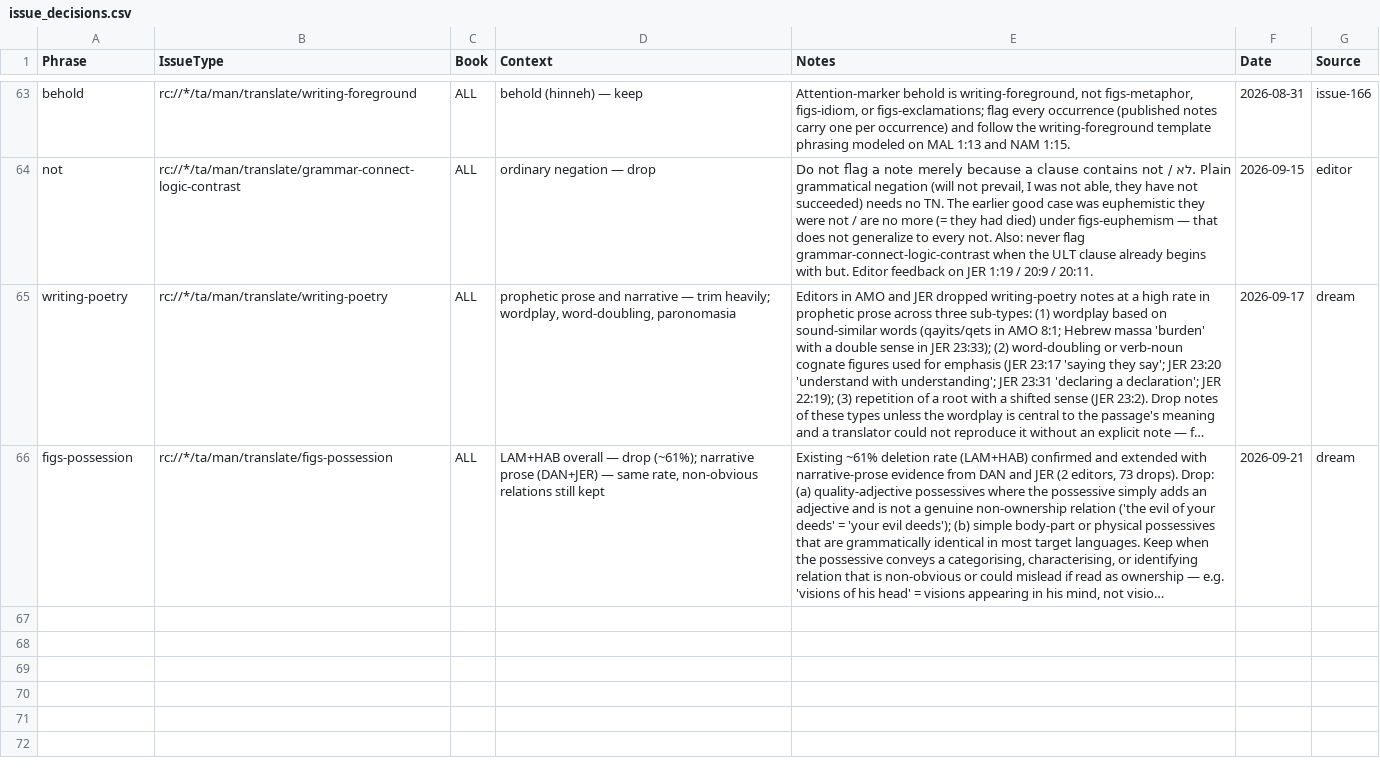
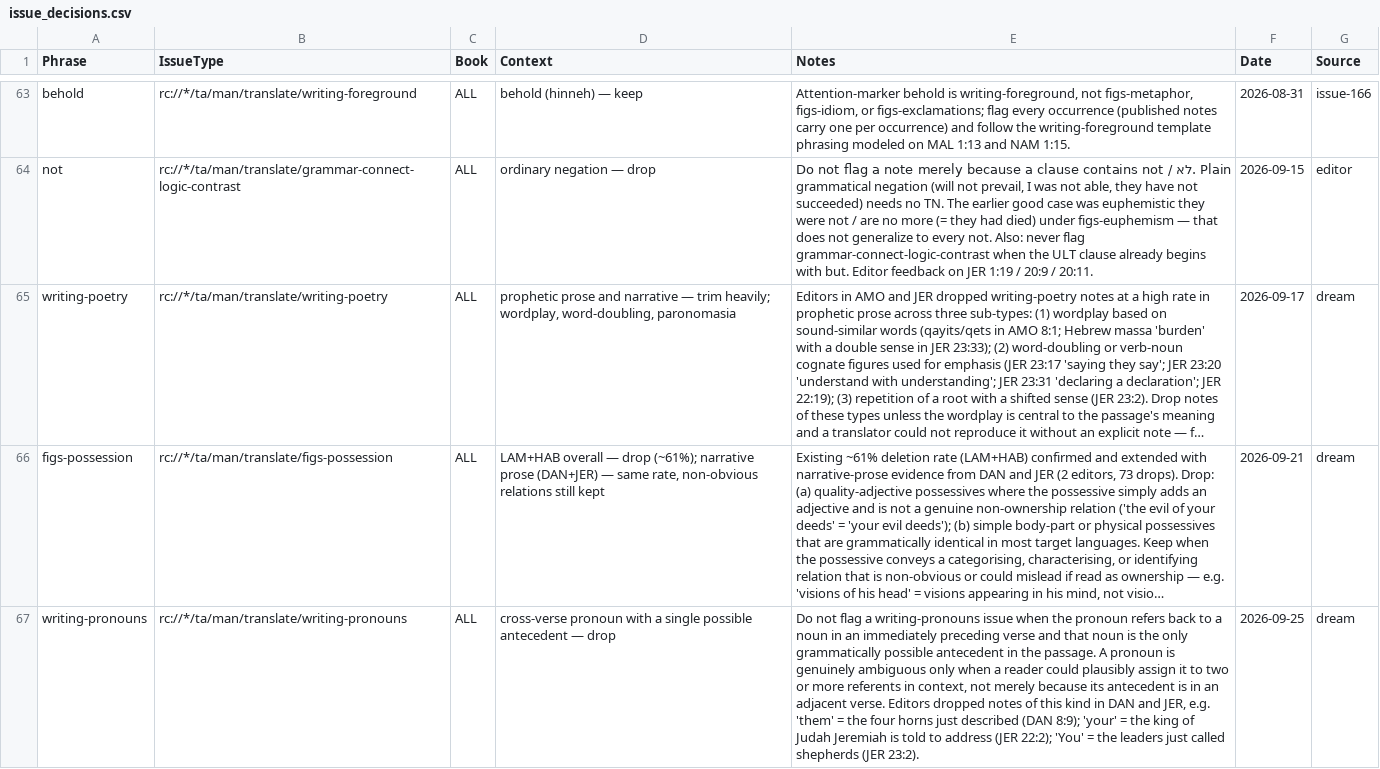
Before and after one commit to unfoldingWord/bp-assistant-skills, a CSV file: data/quick-ref/issue_decisions.csv, drawn as a sheet; only a part is shown, gaps mark what is left out; long unchanged cells end in …; the diff names each change by its address in the sheet, - before the commit and + after, or states it on an @@ line.

```diff
--- a/data/quick-ref/issue_decisions.csv
+++ b/data/quick-ref/issue_decisions.csv
+row 67: writing-pronouns | rc://*/ta/man/translate/writing-pronouns | ALL | cross-verse pronoun with a single possible antecedent — drop | Do not flag a writing-pronouns issue when the pronoun refers back to a noun in an immediately preceding verse and that noun is the only grammatically possible antecedent in the passage. A pronoun is genuinely ambiguous only when a reader could plausibly assign it to two or more referents in context, not merely because its antecedent is in an adjacent verse. Editors dropped notes of this kind in DAN and JER, e.g. 'them' = the four horns just described (DAN 8:9); 'your' = the king of Judah Jeremiah is told to address (JER 22:2); 'You' = the leaders just called shepherds (JER 23:2). | 2026-09-25 | dream
```
Also changed, not shown: 1 other file.
